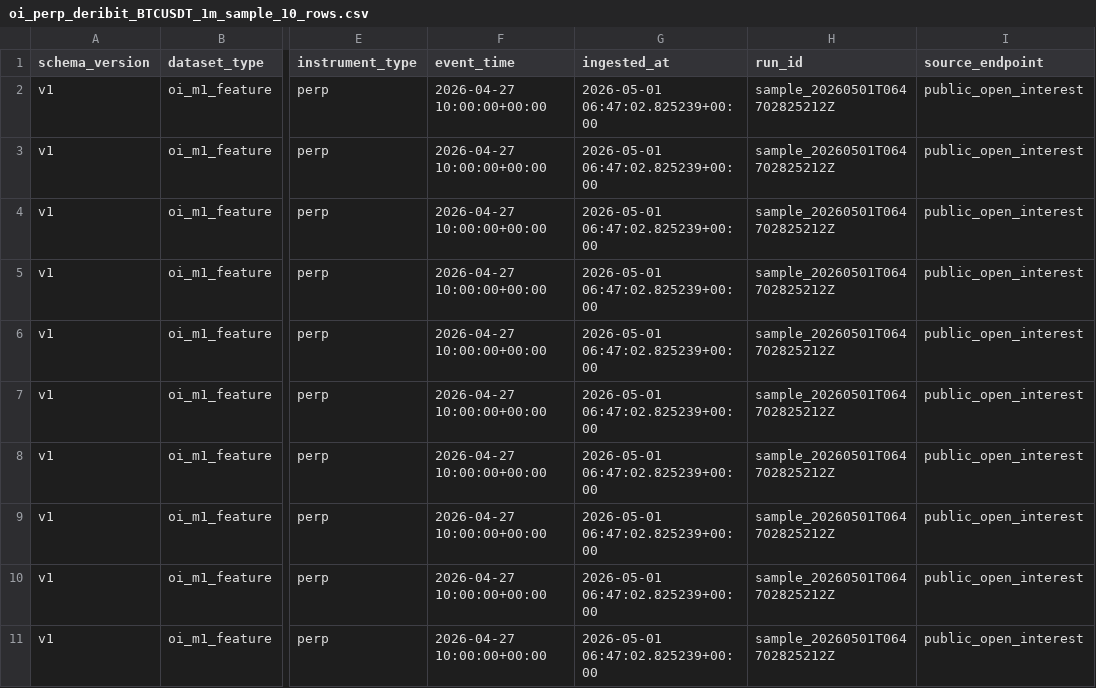
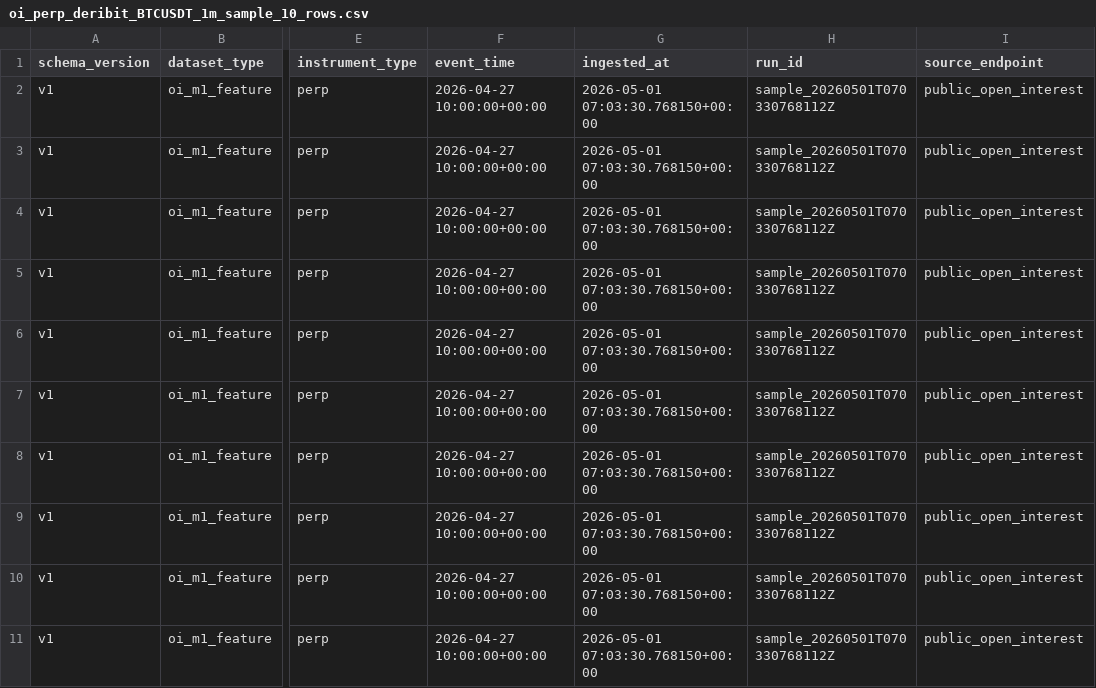
Before and after one commit to SergejSchweizer/crypto-market-loader, a CSV file: samples/oi_perp_deribit_BTCUSDT_1m_sample_10_rows.csv, drawn as a sheet; only a part is shown, gaps mark what is left out; the diff names each change by its address in the sheet, - before the commit and + after, or states it on an @@ line.

```diff
--- a/samples/oi_perp_deribit_BTCUSDT_1m_sample_10_rows.csv
+++ b/samples/oi_perp_deribit_BTCUSDT_1m_sample_10_rows.csv
-G2:G11 (ingested_at): 2026-05-01 06:47:02.825239+00:00
+G2:G11 (ingested_at): 2026-05-01 07:03:30.768150+00:00
-H2:H11 (run_id): sample_20260501T064702825212Z
+H2:H11 (run_id): sample_20260501T070330768112Z
```
Also changed, not shown: samples/spot_deribit_BTCUSDT_1m_sample_10_rows.csv, samples/spot_deribit_spot_BTCUSDT_1m_sample_10_rows.csv, 5 other files.
